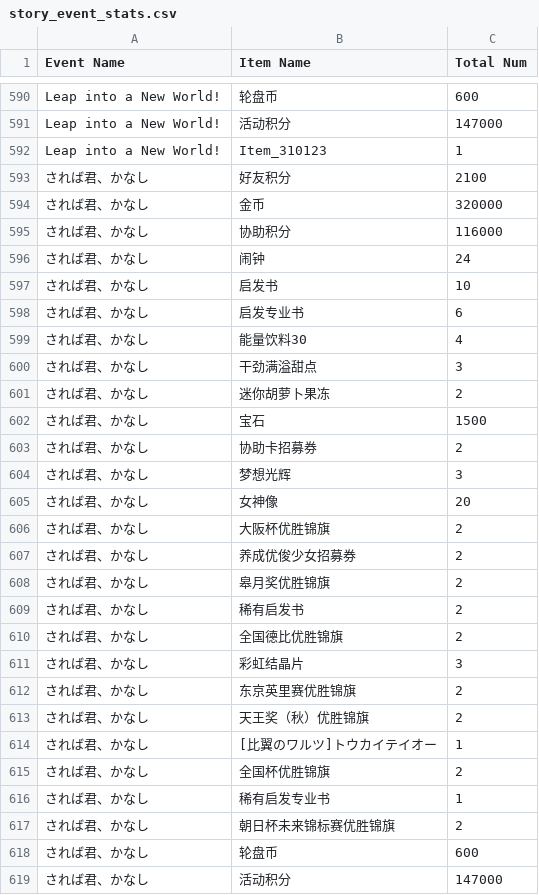
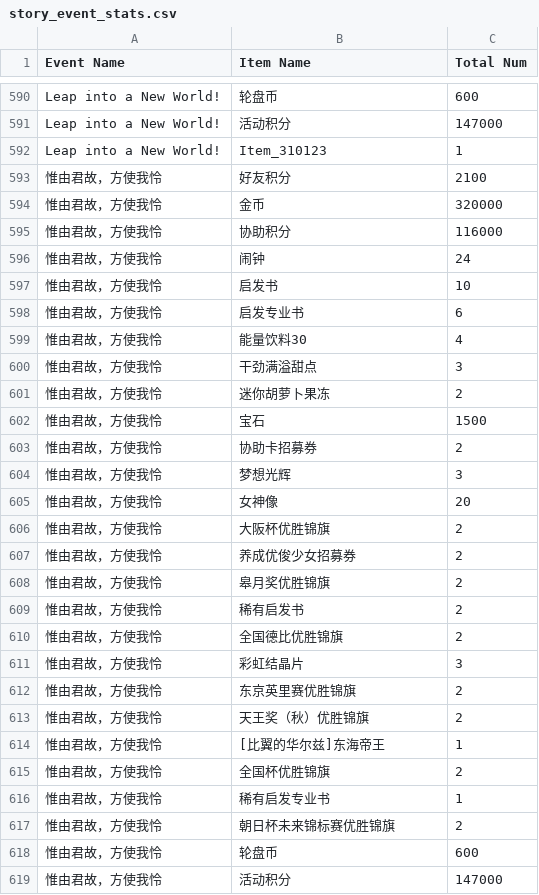
Before and after one commit to mikumifa/uma-tools, a CSV file: results/jp/story_event_stats.csv, drawn as a sheet; only a part is shown, gaps mark what is left out; the diff covers the shown part only.

```diff
--- a/results/jp/story_event_stats.csv
+++ b/results/jp/story_event_stats.csv
@@ -592,28 +592,28 @@ Leap into a New World!,活动积分,147000
 Leap into a New World!,Item_310123,1
-されば君、かなし,好友积分,2100
-されば君、かなし,金币,320000
-されば君、かなし,协助积分,116000
-されば君、かなし,闹钟,24
-されば君、かなし,启发书,10
-されば君、かなし,启发专业书,6
-されば君、かなし,能量饮料30,4
-されば君、かなし,干劲满溢甜点,3
-されば君、かなし,迷你胡萝卜果冻,2
-されば君、かなし,宝石,1500
-されば君、かなし,协助卡招募券,2
-されば君、かなし,梦想光辉,3
-されば君、かなし,女神像,20
-されば君、かなし,大阪杯优胜锦旗,2
-されば君、かなし,养成优俊少女招募券,2
-されば君、かなし,皋月奖优胜锦旗,2
-されば君、かなし,稀有启发书,2
-されば君、かなし,全国德比优胜锦旗,2
-されば君、かなし,彩虹结晶片,3
-されば君、かなし,东京英里赛优胜锦旗,2
-されば君、かなし,天王奖（秋）优胜锦旗,2
-されば君、かなし,[比翼のワルツ]トウカイテイオー,1
-されば君、かなし,全国杯优胜锦旗,2
-されば君、かなし,稀有启发专业书,1
-されば君、かなし,朝日杯未来锦标赛优胜锦旗,2
-されば君、かなし,轮盘币,600
-されば君、かなし,活动积分,147000
+惟由君故，方使我怜,好友积分,2100
+惟由君故，方使我怜,金币,320000
+惟由君故，方使我怜,协助积分,116000
+惟由君故，方使我怜,闹钟,24
+惟由君故，方使我怜,启发书,10
+惟由君故，方使我怜,启发专业书,6
+惟由君故，方使我怜,能量饮料30,4
+惟由君故，方使我怜,干劲满溢甜点,3
+惟由君故，方使我怜,迷你胡萝卜果冻,2
+惟由君故，方使我怜,宝石,1500
+惟由君故，方使我怜,协助卡招募券,2
+惟由君故，方使我怜,梦想光辉,3
+惟由君故，方使我怜,女神像,20
+惟由君故，方使我怜,大阪杯优胜锦旗,2
+惟由君故，方使我怜,养成优俊少女招募券,2
+惟由君故，方使我怜,皋月奖优胜锦旗,2
+惟由君故，方使我怜,稀有启发书,2
+惟由君故，方使我怜,全国德比优胜锦旗,2
+惟由君故，方使我怜,彩虹结晶片,3
+惟由君故，方使我怜,东京英里赛优胜锦旗,2
+惟由君故，方使我怜,天王奖（秋）优胜锦旗,2
+惟由君故，方使我怜,[比翼的华尔兹]东海帝王,1
+惟由君故，方使我怜,全国杯优胜锦旗,2
+惟由君故，方使我怜,稀有启发专业书,1
+惟由君故，方使我怜,朝日杯未来锦标赛优胜锦旗,2
+惟由君故，方使我怜,轮盘币,600
+惟由君故，方使我怜,活动积分,147000
```
Also changed, not shown: 1 added row, 1 removed row and 108 edited cells elsewhere in this file, results/champions_schedule.csv, results/gacha_free_campaign.csv, 30 other files.
